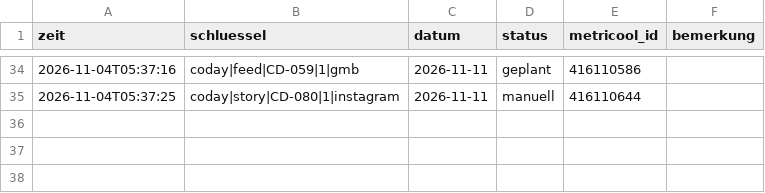
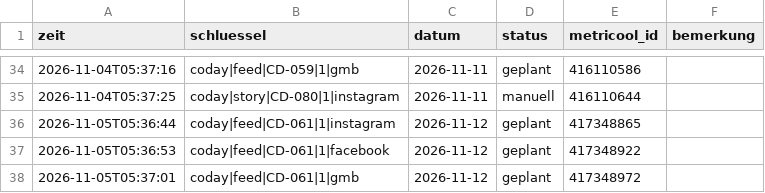
Before and after one commit to umutcantezgel-cpu/Marketing, a CSV file: posting/log.csv, drawn as a sheet; only a part is shown, gaps mark what is left out.

```diff
--- a/posting/log.csv
+++ b/posting/log.csv
@@ -35 +35,4 @@ zeit;schluessel;datum;status;metricool_id;bemerkung
 2026-11-04T05:37:25;coday|story|CD-080|1|instagram;2026-11-11;manuell;416110644;
+2026-11-05T05:36:44;coday|feed|CD-061|1|instagram;2026-11-12;geplant;417348865;
+2026-11-05T05:36:53;coday|feed|CD-061|1|facebook;2026-11-12;geplant;417348922;
+2026-11-05T05:37:01;coday|feed|CD-061|1|gmb;2026-11-12;geplant;417348972;
```
Also changed, not shown: 4 other files.
